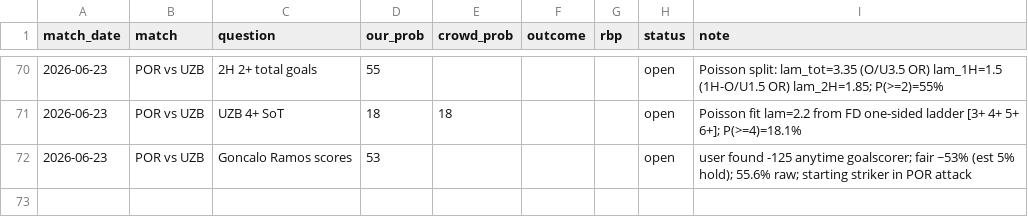
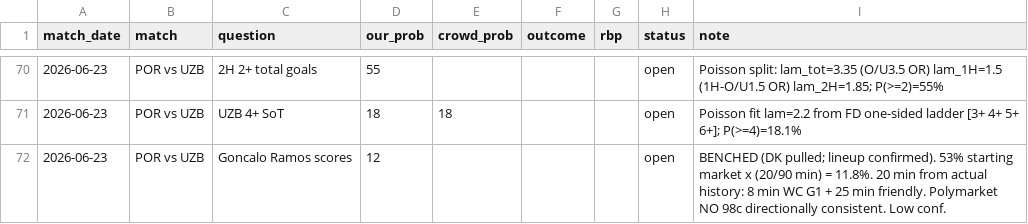
Before and after one commit to eeberman/sports-predict-ee, a CSV file: outputs/results/results_log.csv, drawn as a sheet; only a part is shown, gaps mark what is left out.

```diff
--- a/outputs/results/results_log.csv
+++ b/outputs/results/results_log.csv
@@ -71,2 +71,2 @@ match_date,match,question,our_prob,crowd_prob,outcome,rbp,status,note
 2026-06-23,POR vs UZB,UZB 4+ SoT,18,18,,,open,Poisson fit lam=2.2 from FD one-sided ladder [3+ 4+ 5+ 6+]; P(>=4)=18.1%
-2026-06-23,POR vs UZB,Goncalo Ramos scores,53,,,,open,user found -125 anytime goalscorer; fair ~53% (est 5% hold); 55.6% raw; starting striker in POR attack
+2026-06-23,POR vs UZB,Goncalo Ramos scores,12,,,,open,BENCHED (DK pulled; lineup confirmed). 53% starting market x (20/90 min) = 11.8%. 20 min from actual history: 8 min WC G1 + 25 min friendly. Polymarket NO 98c directionally consistent. Low conf.
```
Also changed, not shown: 2 other files.
